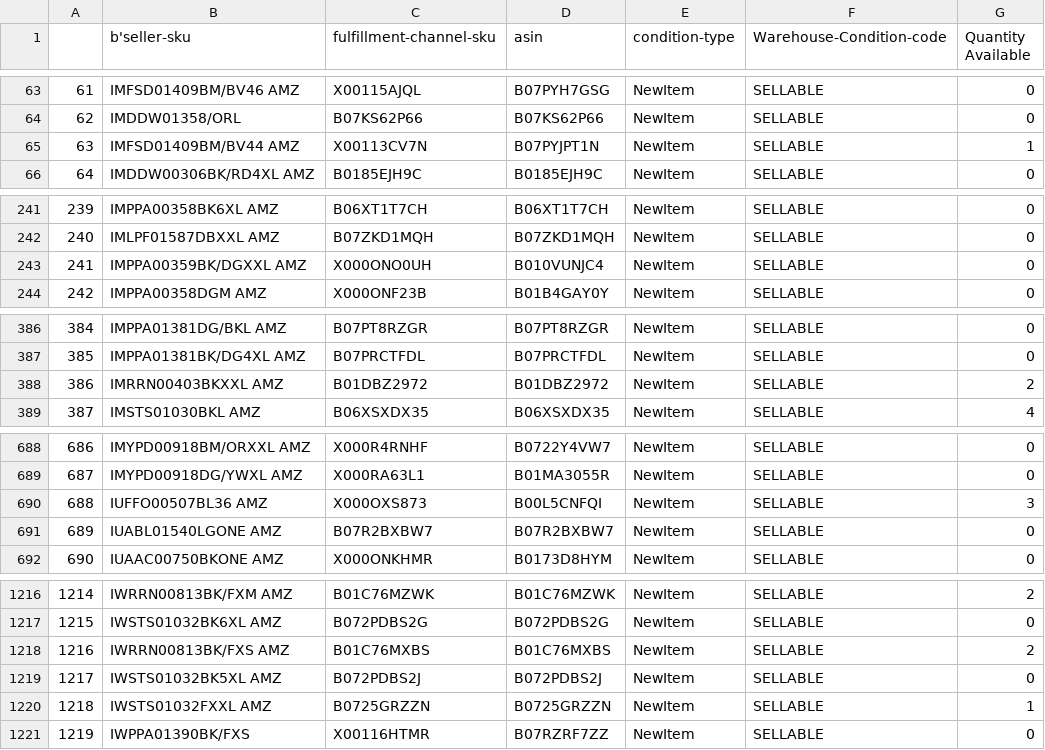
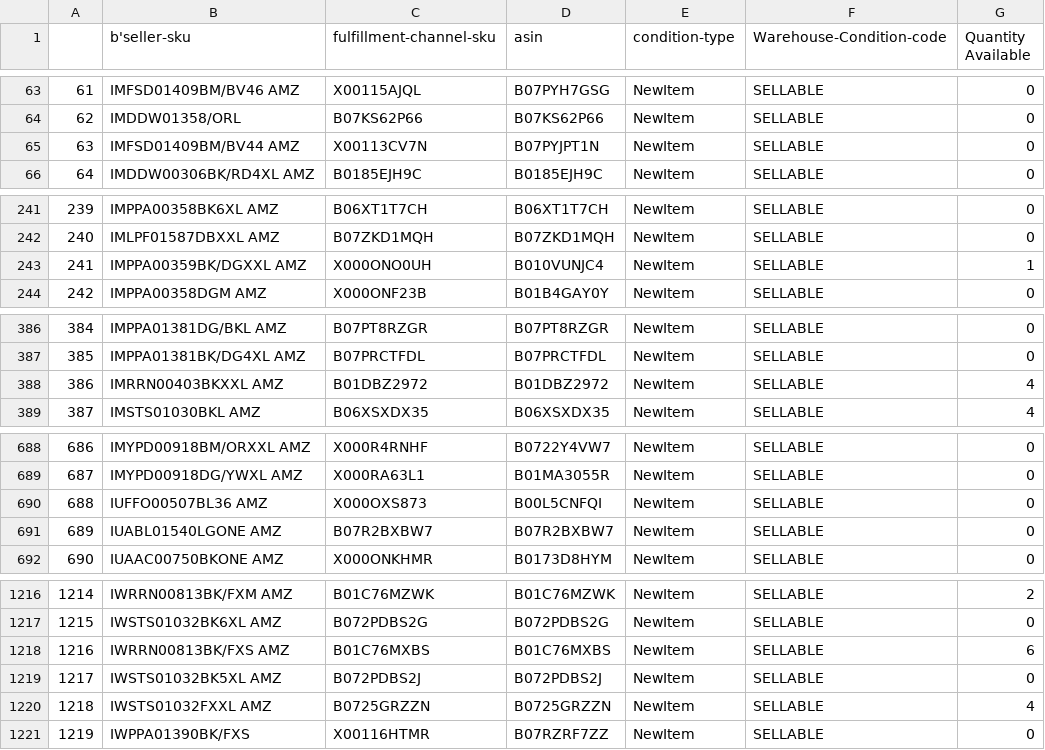
Before and after one commit to jjvegaes/amazonplatform-seller, a CSV file: users/informes_seller/izas/datos inventario/datos inventario1.csv, drawn as a sheet; only a part is shown, gaps mark what is left out; the diff covers the shown part only; the diff names each change by its address in the sheet, - before the commit and + after, or states it on an @@ line.

```diff
--- a/users/informes_seller/izas/datos inventario/datos inventario1.csv
+++ b/users/informes_seller/izas/datos inventario/datos inventario1.csv
-G65 (Quantity Available): 1
+G65 (Quantity Available): 0
-G243 (Quantity Available): 0
+G243 (Quantity Available): 1
-G388 (Quantity Available): 2
+G388 (Quantity Available): 4
-G690 (Quantity Available): 3
+G690 (Quantity Available): 0
-G1218 (Quantity Available): 2
+G1218 (Quantity Available): 6
-G1220 (Quantity Available): 1
+G1220 (Quantity Available): 4
```
Also changed, not shown: 2 added rows, 2 removed rows, 24 edited cells and row numbers in column A elsewhere in this file, users/informes_seller/izas/comentarios negativos/comentarios negativoshistorico.csv, users/informes_seller/izas/exceso inventario/exceso inventario1.csv, 3 other files.
